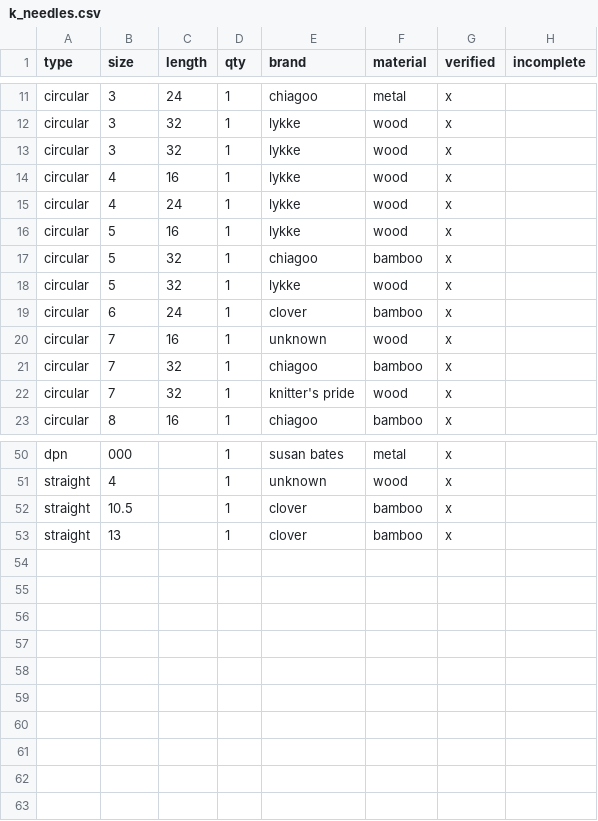
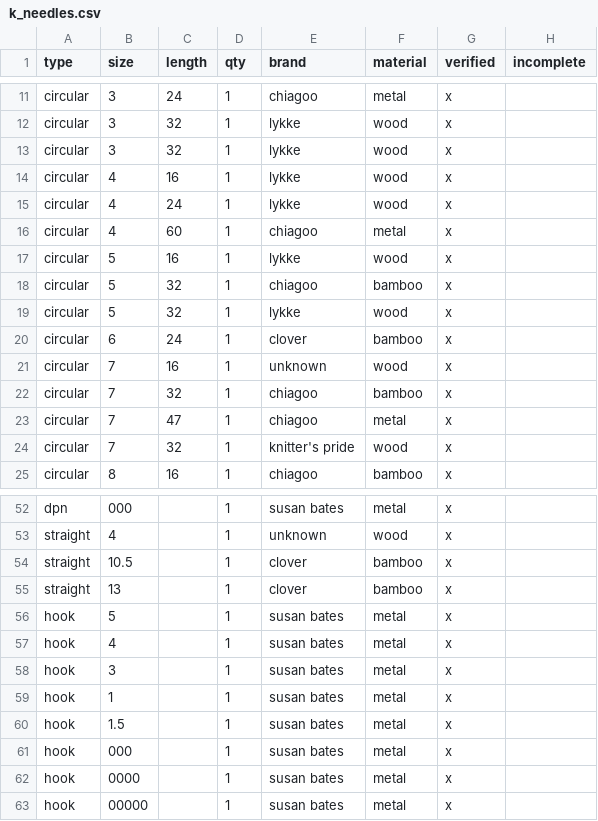
Before and after one commit to jrfell/site, a CSV file: data/k_needles.csv, drawn as a sheet; only a part is shown, gaps mark what is left out; the diff names each change by its address in the sheet, - before the commit and + after, or states it on an @@ line.

Commit message:
added needles

```diff
--- a/data/k_needles.csv
+++ b/data/k_needles.csv
+row 16: circular | 4 | 60 | 1 | chiagoo | metal | x
+row 23: circular | 7 | 47 | 1 | chiagoo | metal | x
+row 56: hook | 5 |  | 1 | susan bates | metal | x
+row 57: hook | 4 |  | 1 | susan bates | metal | x
+row 58: hook | 3 |  | 1 | susan bates | metal | x
+row 59: hook | 1 |  | 1 | susan bates | metal | x
+row 60: hook | 1.5 |  | 1 | susan bates | metal | x
+row 61: hook | 000 |  | 1 | susan bates | metal | x
+row 62: hook | 0000 |  | 1 | susan bates | metal | x
+row 63: hook | 00000 |  | 1 | susan bates | metal | x
```
Also changed, not shown: 3 other files.
